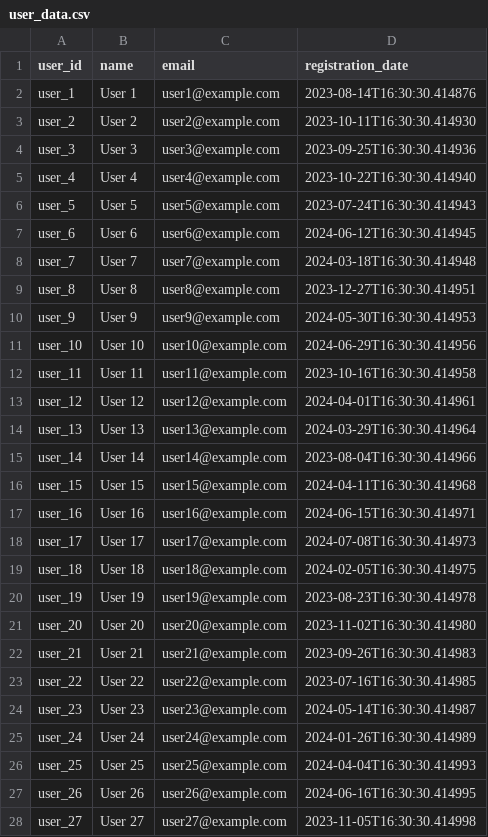
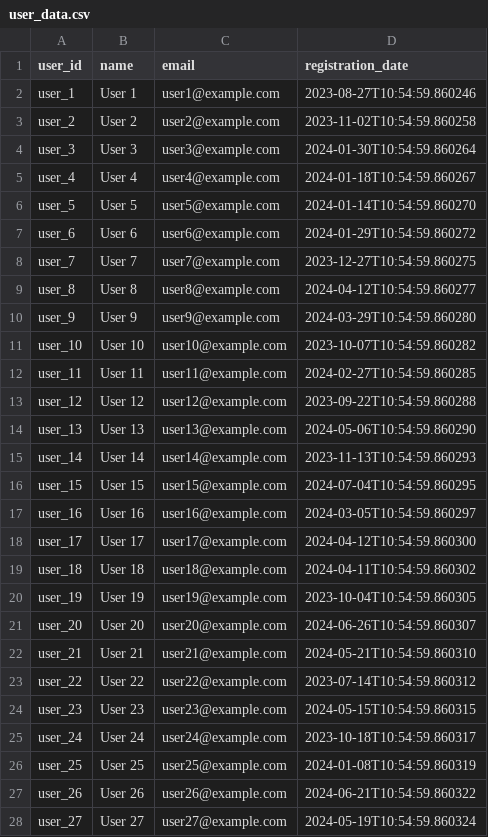
Before and after one commit to s2-ktran/mysql-rds-singlestore, a CSV file: data/user_data.csv, drawn as a sheet; only a part is shown; the diff covers the shown part only.

```diff
--- a/data/user_data.csv
+++ b/data/user_data.csv
@@ -1,28 +1,28 @@
 user_id,name,email,registration_date
-user_1,User 1,user1@example.com,2023-08-14T16:30:30.414876
-user_2,User 2,user2@example.com,2023-10-11T16:30:30.414930
-user_3,User 3,user3@example.com,2023-09-25T16:30:30.414936
-user_4,User 4,user4@example.com,2023-10-22T16:30:30.414940
-user_5,User 5,user5@example.com,2023-07-24T16:30:30.414943
-user_6,User 6,user6@example.com,2024-06-12T16:30:30.414945
-user_7,User 7,user7@example.com,2024-03-18T16:30:30.414948
-user_8,User 8,user8@example.com,2023-12-27T16:30:30.414951
-user_9,User 9,user9@example.com,2024-05-30T16:30:30.414953
-user_10,User 10,user10@example.com,2024-06-29T16:30:30.414956
-user_11,User 11,user11@example.com,2023-10-16T16:30:30.414958
-user_12,User 12,user12@example.com,2024-04-01T16:30:30.414961
-user_13,User 13,user13@example.com,2024-03-29T16:30:30.414964
-user_14,User 14,user14@example.com,2023-08-04T16:30:30.414966
-user_15,User 15,user15@example.com,2024-04-11T16:30:30.414968
-user_16,User 16,user16@example.com,2024-06-15T16:30:30.414971
-user_17,User 17,user17@example.com,2024-07-08T16:30:30.414973
-user_18,User 18,user18@example.com,2024-02-05T16:30:30.414975
-user_19,User 19,user19@example.com,2023-08-23T16:30:30.414978
-user_20,User 20,user20@example.com,2023-11-02T16:30:30.414980
-user_21,User 21,user21@example.com,2023-09-26T16:30:30.414983
-user_22,User 22,user22@example.com,2023-07-16T16:30:30.414985
-user_23,User 23,user23@example.com,2024-05-14T16:30:30.414987
-user_24,User 24,user24@example.com,2024-01-26T16:30:30.414989
-user_25,User 25,user25@example.com,2024-04-04T16:30:30.414993
-user_26,User 26,user26@example.com,2024-06-16T16:30:30.414995
-user_27,User 27,user27@example.com,2023-11-05T16:30:30.414998
+user_1,User 1,user1@example.com,2023-08-27T10:54:59.860246
+user_2,User 2,user2@example.com,2023-11-02T10:54:59.860258
+user_3,User 3,user3@example.com,2024-01-30T10:54:59.860264
+user_4,User 4,user4@example.com,2024-01-18T10:54:59.860267
+user_5,User 5,user5@example.com,2024-01-14T10:54:59.860270
+user_6,User 6,user6@example.com,2024-01-29T10:54:59.860272
+user_7,User 7,user7@example.com,2023-12-27T10:54:59.860275
+user_8,User 8,user8@example.com,2024-04-12T10:54:59.860277
+user_9,User 9,user9@example.com,2024-03-29T10:54:59.860280
+user_10,User 10,user10@example.com,2023-10-07T10:54:59.860282
+user_11,User 11,user11@example.com,2024-02-27T10:54:59.860285
+user_12,User 12,user12@example.com,2023-09-22T10:54:59.860288
+user_13,User 13,user13@example.com,2024-05-06T10:54:59.860290
+user_14,User 14,user14@example.com,2023-11-13T10:54:59.860293
+user_15,User 15,user15@example.com,2024-07-04T10:54:59.860295
+user_16,User 16,user16@example.com,2024-03-05T10:54:59.860297
+user_17,User 17,user17@example.com,2024-04-12T10:54:59.860300
+user_18,User 18,user18@example.com,2024-04-11T10:54:59.860302
+user_19,User 19,user19@example.com,2023-10-04T10:54:59.860305
+user_20,User 20,user20@example.com,2024-06-26T10:54:59.860307
+user_21,User 21,user21@example.com,2024-05-21T10:54:59.860310
+user_22,User 22,user22@example.com,2023-07-14T10:54:59.860312
+user_23,User 23,user23@example.com,2024-05-15T10:54:59.860315
+user_24,User 24,user24@example.com,2023-10-18T10:54:59.860317
+user_25,User 25,user25@example.com,2024-01-08T10:54:59.860319
+user_26,User 26,user26@example.com,2024-06-21T10:54:59.860322
+user_27,User 27,user27@example.com,2024-05-19T10:54:59.860324
```
Also changed, not shown: 73 edited cells elsewhere in this file, data/ride_data.csv.
